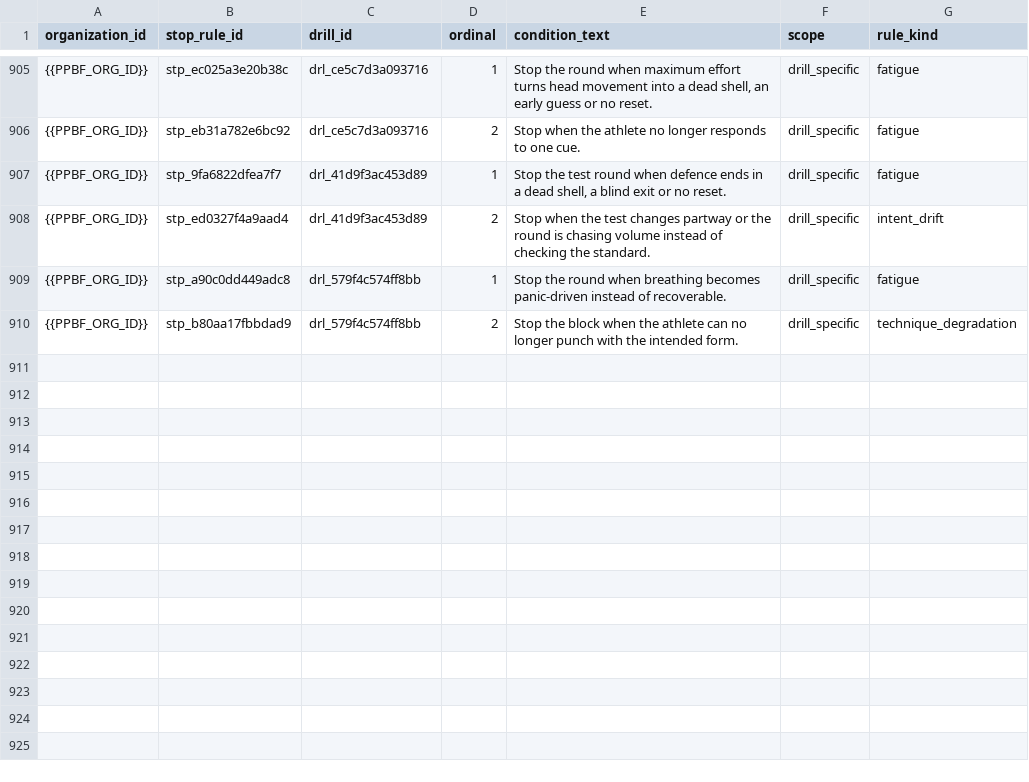
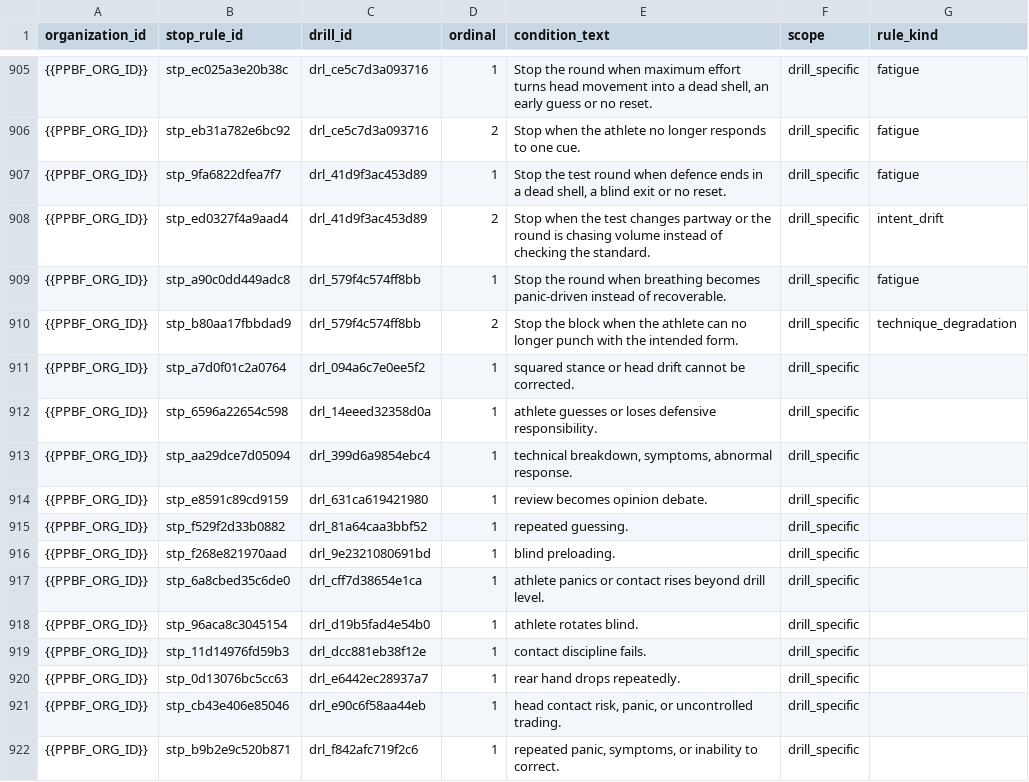
Before and after one commit to PunxsyProminence/ppbf-platform, a CSV file: apps/web/seed-data/drill-library/seed_drill_stop_rules.csv, drawn as a sheet; only a part is shown, gaps mark what is left out; the diff names each change by its address in the sheet, - before the commit and + after, or states it on an @@ line.

```diff
--- a/apps/web/seed-data/drill-library/seed_drill_stop_rules.csv
+++ b/apps/web/seed-data/drill-library/seed_drill_stop_rules.csv
+row 911: {{PPBF_ORG_ID}} | stp_a7d0f01c2a0764 | drl_094a6c7e0ee5f2 | 1 | squared stance or head drift cannot be corrected. | drill_specific
+row 912: {{PPBF_ORG_ID}} | stp_6596a22654c598 | drl_14eeed32358d0a | 1 | athlete guesses or loses defensive responsibility. | drill_specific
+row 913: {{PPBF_ORG_ID}} | stp_aa29dce7d05094 | drl_399d6a9854ebc4 | 1 | technical breakdown, symptoms, abnormal response. | drill_specific
+row 914: {{PPBF_ORG_ID}} | stp_e8591c89cd9159 | drl_631ca619421980 | 1 | review becomes opinion debate. | drill_specific
+row 915: {{PPBF_ORG_ID}} | stp_f529f2d33b0882 | drl_81a64caa3bbf52 | 1 | repeated guessing. | drill_specific
+row 916: {{PPBF_ORG_ID}} | stp_f268e821970aad | drl_9e2321080691bd | 1 | blind preloading. | drill_specific
+row 917: {{PPBF_ORG_ID}} | stp_6a8cbed35c6de0 | drl_cff7d38654e1ca | 1 | athlete panics or contact rises beyond drill level. | drill_specific
+row 918: {{PPBF_ORG_ID}} | stp_96aca8c3045154 | drl_d19b5fad4e54b0 | 1 | athlete rotates blind. | drill_specific
+row 919: {{PPBF_ORG_ID}} | stp_11d14976fd59b3 | drl_dcc881eb38f12e | 1 | contact discipline fails. | drill_specific
+row 920: {{PPBF_ORG_ID}} | stp_0d13076bc5cc63 | drl_e6442ec28937a7 | 1 | rear hand drops repeatedly. | drill_specific
+row 921: {{PPBF_ORG_ID}} | stp_cb43e406e85046 | drl_e90c6f58aa44eb | 1 | head contact risk, panic, or uncontrolled trading. | drill_specific
+row 922: {{PPBF_ORG_ID}} | stp_b9b2e9c520b871 | drl_f842afc719f2c6 | 1 | repeated panic, symptoms, or inability to correct. | drill_specific
```
Also changed, not shown: 7 other files.
